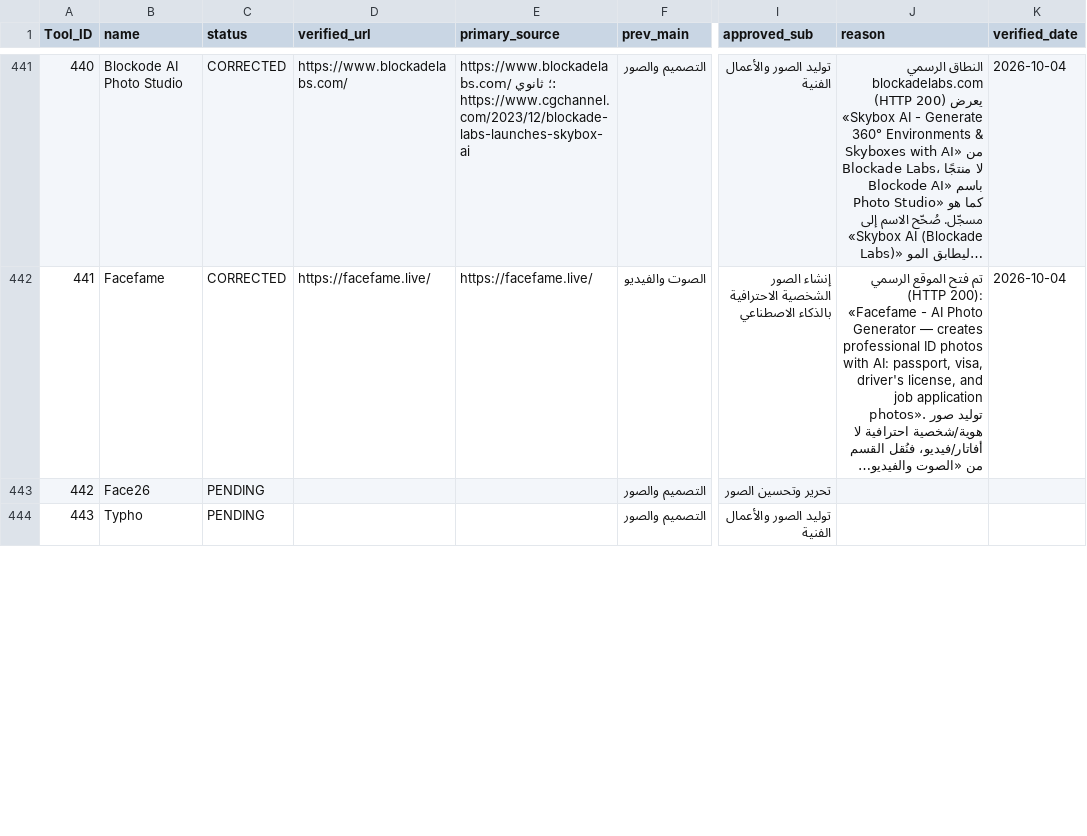
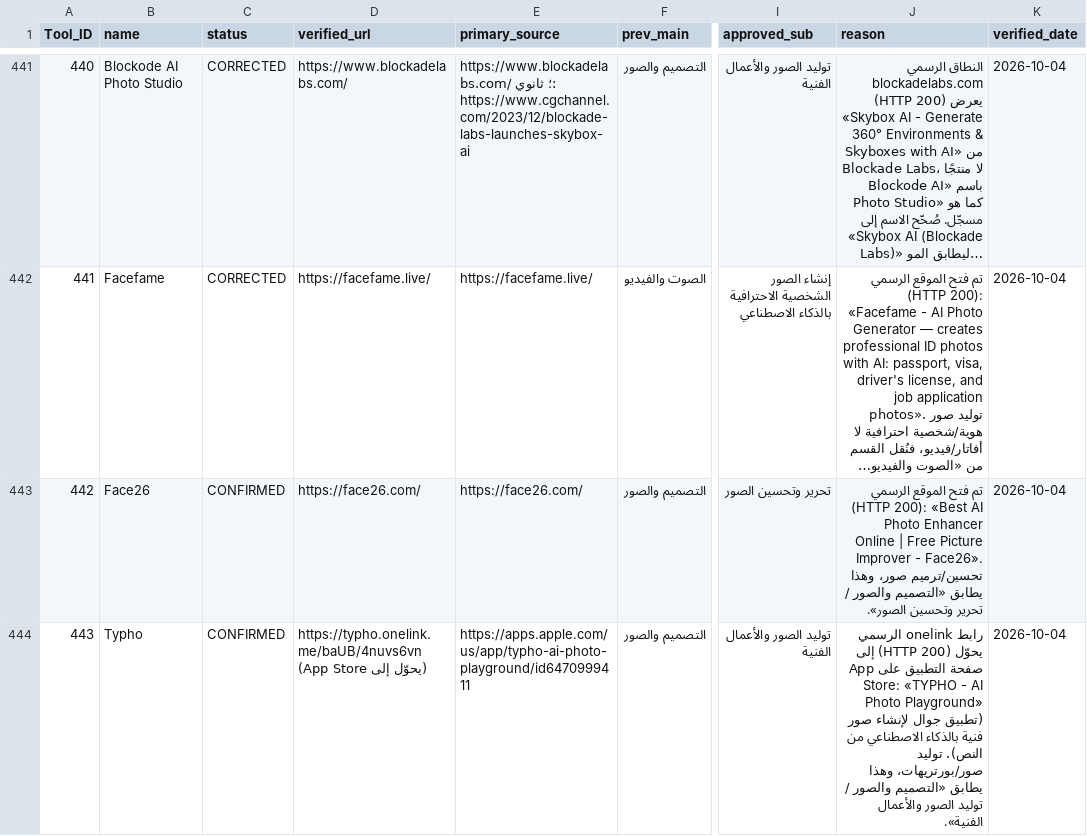
Before and after one commit to jr30rashid-coder/adasa-ai-audit1, a CSV file: AUDIT_LOG-1.csv, drawn as a sheet; only a part is shown, gaps mark what is left out; long unchanged cells end in …; the diff covers the shown part only; the diff names each change by its address in the sheet, - before the commit and + after, or states it on an @@ line.

```diff
--- a/AUDIT_LOG-1.csv
+++ b/AUDIT_LOG-1.csv
-C443:C444 (status): PENDING
+C443:C444 (status): CONFIRMED
-D443 (verified_url): (empty)
+D443 (verified_url): https://face26.com/
-E443 (primary_source): (empty)
+E443 (primary_source): https://face26.com/
-J443 (reason): (empty)
+J443 (reason): تم فتح الموقع الرسمي (HTTP 200): «Best AI Photo Enhancer Online | Free Picture Improver - Face26». تحسين/ترميم صور، وهذا يطابق «التصميم والصور / تحرير وتحسين الصور».
-K443:K444 (verified_date): (empty)
+K443:K444 (verified_date): 2026-10-04
-D444 (verified_url): (empty)
+D444 (verified_url): https://typho.onelink.me/baUB/4nuvs6vn (يحوّل إلى App Store)
-E444 (primary_source): (empty)
+E444 (primary_source): https://apps.apple.com/us/app/typho-ai-photo-playground/id6470999411
-J444 (reason): (empty)
+J444 (reason): رابط onelink الرسمي يحوّل (HTTP 200) إلى صفحة التطبيق على App Store: «TYPHO - AI Photo Playground» (تطبيق جوال لإنشاء صور فنية بالذكاء الاصطناعي من النص). توليد صور/بورتريهات، وهذا يطابق «التصميم والصور / توليد الصور والأعمال الفنية».
```
Also changed, not shown: 38 edited cells elsewhere in this file, 1 other file.
